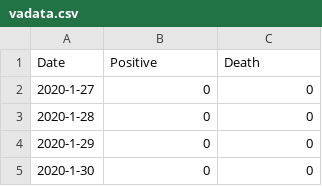
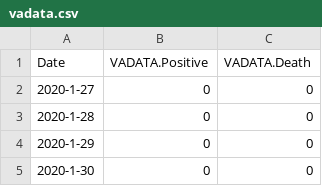
Before and after one commit to jcbrown14/ITEC225, a CSV file: Project5/vadata/vadata.csv, drawn as a sheet; only a part is shown.

Commit message:
Update vadata.csv

```diff
--- a/Project5/vadata/vadata.csv
+++ b/Project5/vadata/vadata.csv
@@ -1,2 +1,2 @@
-Date, Positive, Death
+Date,VADATA.Positive,VADATA.Death
 2020-1-27,0,0
```
